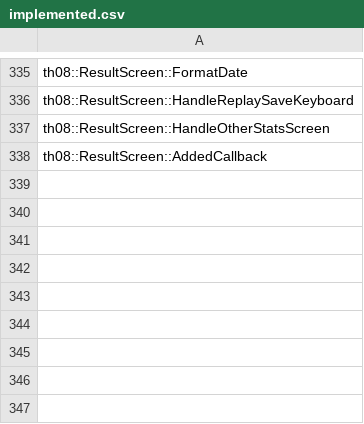
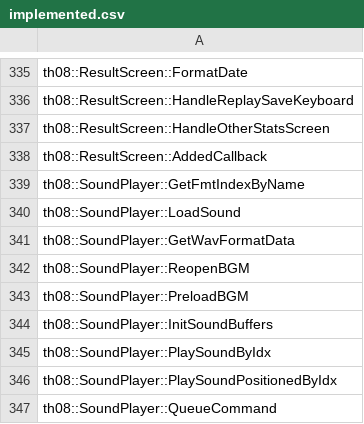
Before and after one commit to koishikois259/th08-multi, a CSV file: config/implemented.csv, drawn as a sheet; only a part is shown, gaps mark what is left out; the diff names each change by its address in the sheet, - before the commit and + after, or states it on an @@ line.

```diff
--- a/config/implemented.csv
+++ b/config/implemented.csv
+row 339: th08::SoundPlayer::GetFmtIndexByName
+row 340: th08::SoundPlayer::LoadSound
+row 341: th08::SoundPlayer::GetWavFormatData
+row 342: th08::SoundPlayer::ReopenBGM
+row 343: th08::SoundPlayer::PreloadBGM
+row 344: th08::SoundPlayer::InitSoundBuffers
+row 345: th08::SoundPlayer::PlaySoundByIdx
+row 346: th08::SoundPlayer::PlaySoundPositionedByIdx
+row 347: th08::SoundPlayer::QueueCommand
```
Also changed, not shown: config/matches.csv, 3 other files.
